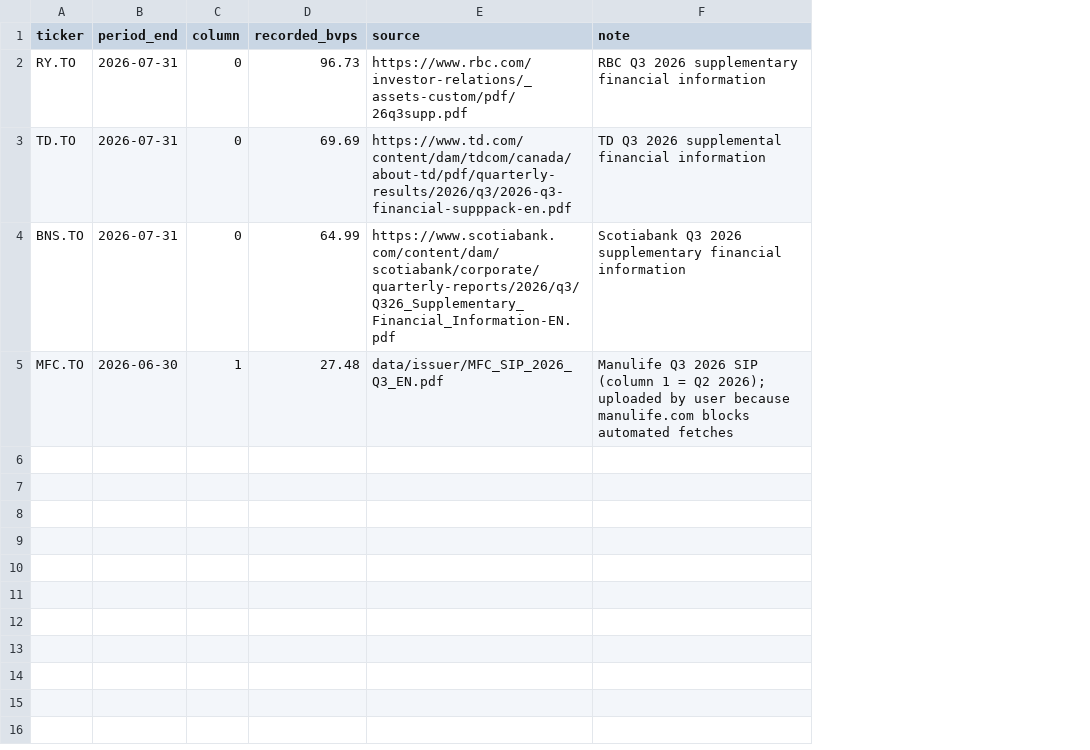
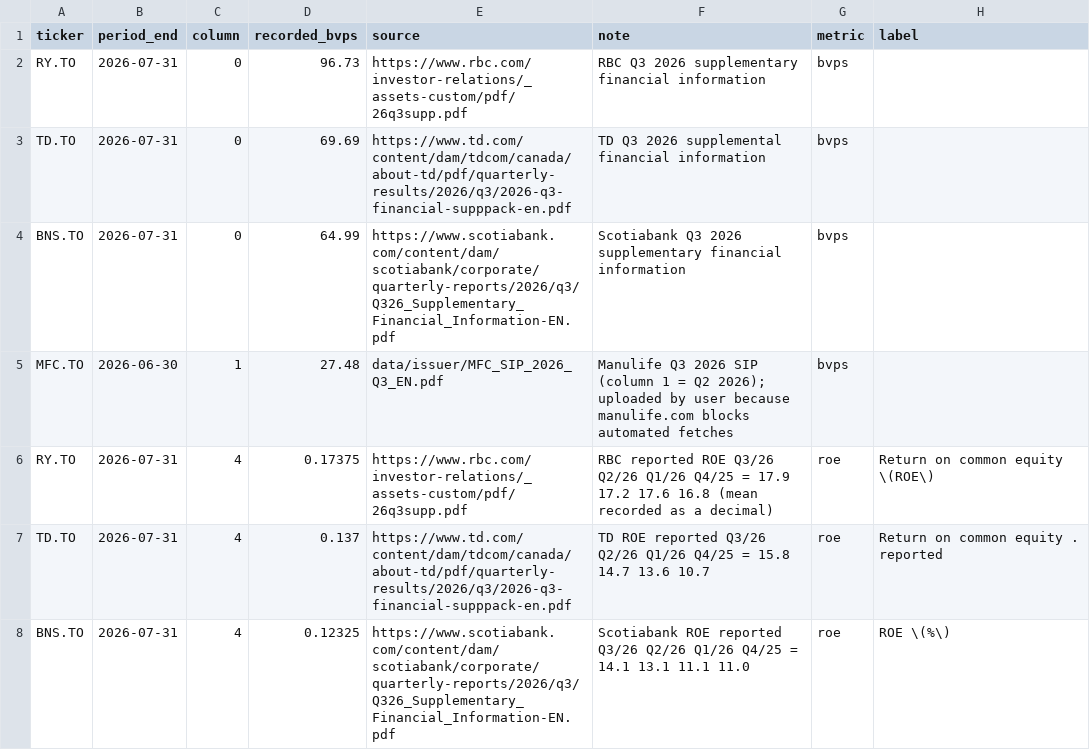
Before and after one commit to jvdhorst/trade2, a CSV file: universe/issuer_sources.csv, drawn as a sheet; the diff names each change by its address in the sheet, - before the commit and + after, or states it on an @@ line.

```diff
--- a/universe/issuer_sources.csv
+++ b/universe/issuer_sources.csv
+column G (metric), rows 2-5: all bvps
+column H (label), empty
+row 6: RY.TO | 2026-07-31 | 4 | 0.17375 | https://www.rbc.com/investor-relations/_assets-custom/pdf/26q3supp.pdf | RBC reported ROE Q3/26 Q2/26 Q1/26 Q4/25 = 17.9 17.2 17.6 16.8 (mean recorded as a decimal) | roe | Return on common equity \(ROE\)
+row 7: TD.TO | 2026-07-31 | 4 | 0.137 | https://www.td.com/content/dam/tdcom/canada/about-td/pdf/quarterly-results/2026/q3/2026-q3-financial-supppack-en.pdf | TD ROE reported Q3/26 Q2/26 Q1/26 Q4/25 = 15.8 14.7 13.6 10.7 | roe | Return on common equity . reported
+row 8: BNS.TO | 2026-07-31 | 4 | 0.12325 | https://www.scotiabank.com/content/dam/scotiabank/corporate/quarterly-reports/2026/q3/Q326_Supplementary_Financial_Information-EN.pdf | Scotiabank ROE reported Q3/26 Q2/26 Q1/26 Q4/25 = 14.1 13.1 11.1 11.0 | roe | ROE \(%\)
```
Also changed, not shown: 2 other files.
